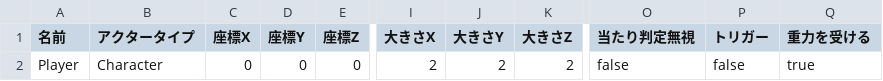
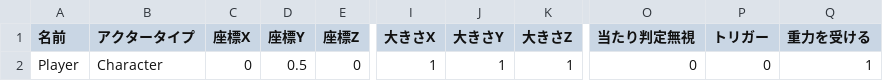
Before and after one commit to lovecap7/UnityEditer, a CSV file: MyUnityEditer/Assets/CSV/NieR/DebugScene/CharacterData.csv, drawn as a sheet; only a part is shown, gaps mark what is left out; the diff names each change by its address in the sheet, - before the commit and + after, or states it on an @@ line.

```diff
--- a/MyUnityEditer/Assets/CSV/NieR/DebugScene/CharacterData.csv
+++ b/MyUnityEditer/Assets/CSV/NieR/DebugScene/CharacterData.csv
-D2 (座標Y): 0
+D2 (座標Y): 0.5
-I2 (大きさX): 2
+I2 (大きさX): 1
-J2 (大きさY): 2
+J2 (大きさY): 1
-K2 (大きさZ): 2
+K2 (大きさZ): 1
-O2 (当たり判定無視): false
+O2 (当たり判定無視): 0
-P2 (トリガー): false
+P2 (トリガー): 0
-Q2 (重力を受ける): true
+Q2 (重力を受ける): 1
```
Also changed, not shown: MyUnityEditer/Assets/CSV/NieR/DebugScene/StageData.csv, 2 other files.
